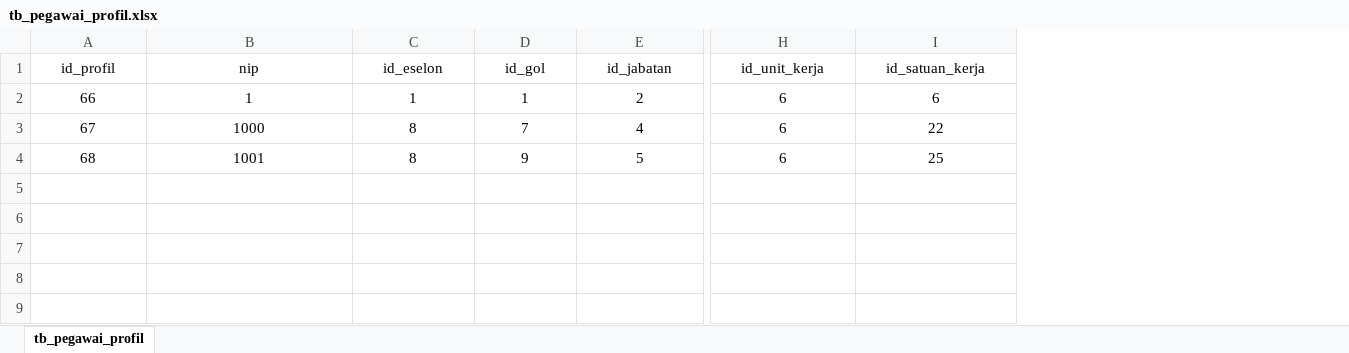
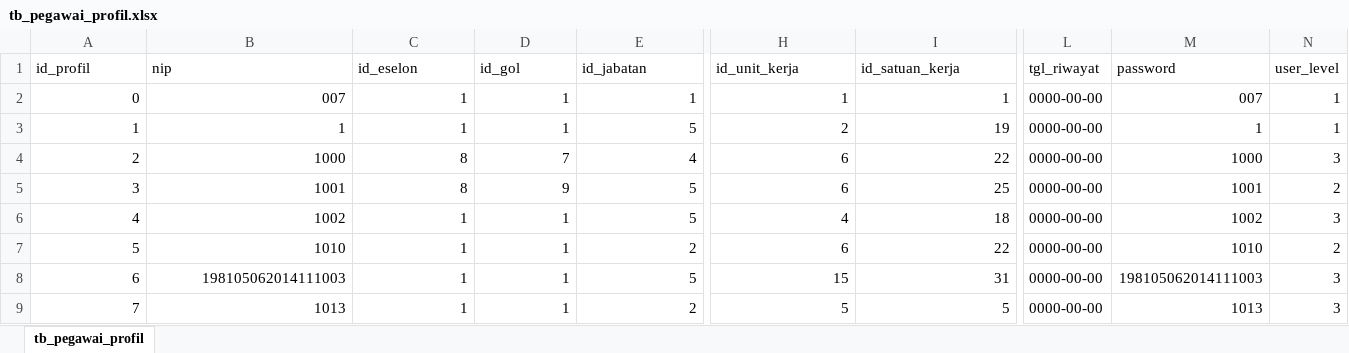
Before and after one commit to arialvan/simpeg, an Excel workbook: uploads/excel/tb_pegawai_profil.xlsx, sheet tb_pegawai_profil, drawn as a sheet; only a part is shown, gaps mark what is left out; values as stored, in another font and other column widths than the file's, no borders; addresses are those after the commit; rows hold the shown columns only; the diff covers the shown part only; the diff names each change by its address in the sheet, - before the commit and + after, or states it on an @@ line.

```diff
--- a/uploads/excel/tb_pegawai_profil.xlsx (sheet tb_pegawai_profil)
+++ b/uploads/excel/tb_pegawai_profil.xlsx (sheet tb_pegawai_profil)
+column L (tgl_riwayat), row 2: 0000-00-00; rows 4-5: 0000-00-00 | 0000-00-00
+column M (password), row 2: 007; rows 4-5: 1000 | 1001
+column N (user_level), row 2: 1; rows 4-5: 3 | 2
-A1:I1 alignment: center
+A1:I1 alignment: left
-A2 (id_profil): 66
+A2 (id_profil): 0
-A2:I2 alignment: center
+A2:I2 alignment: right
-B2 (nip): 1
+B2 (nip): 007
-E2 (id_jabatan): 2
+E2 (id_jabatan): 1
-H2 (id_unit_kerja): 6
+H2 (id_unit_kerja): 1
-I2 (id_satuan_kerja): 6
+I2 (id_satuan_kerja): 1
+row 3: 1 | 1 | 1 | 1 | 5 | 2 | 19 | 0000-00-00 | 1 | 1
-A4 (id_profil): 67
+A4 (id_profil): 2
-A4:I5 alignment: center
+A4:I5 alignment: right
-A5 (id_profil): 68
+A5 (id_profil): 3
+row 6: 4 | 1002 | 1 | 1 | 5 | 4 | 18 | 0000-00-00 | 1002 | 3
+row 7: 5 | 1010 | 1 | 1 | 2 | 6 | 22 | 0000-00-00 | 1010 | 2
+row 8: 6 | 198105062014111003 | 1 | 1 | 5 | 15 | 31 | 0000-00-00 | 198105062014111003 | 3
+row 9: 7 | 1013 | 1 | 1 | 2 | 5 | 5 | 0000-00-00 | 1013 | 3
```
Also changed, not shown: cell formats elsewhere in this sheet, 56 other files.
